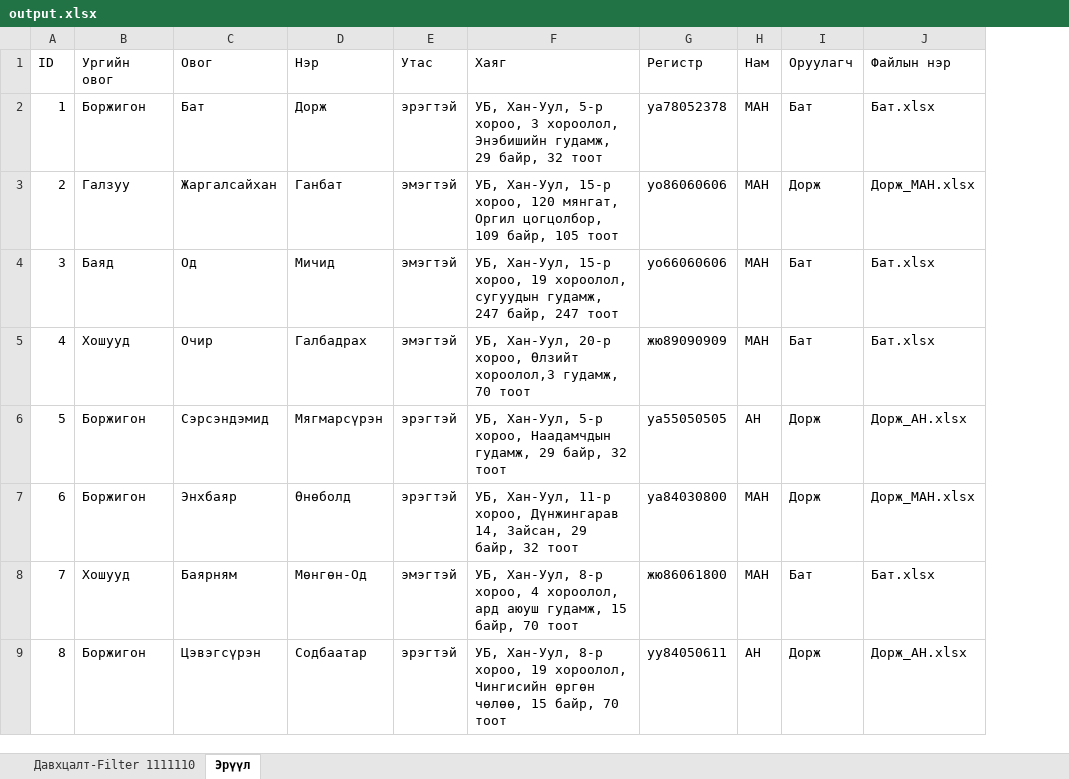
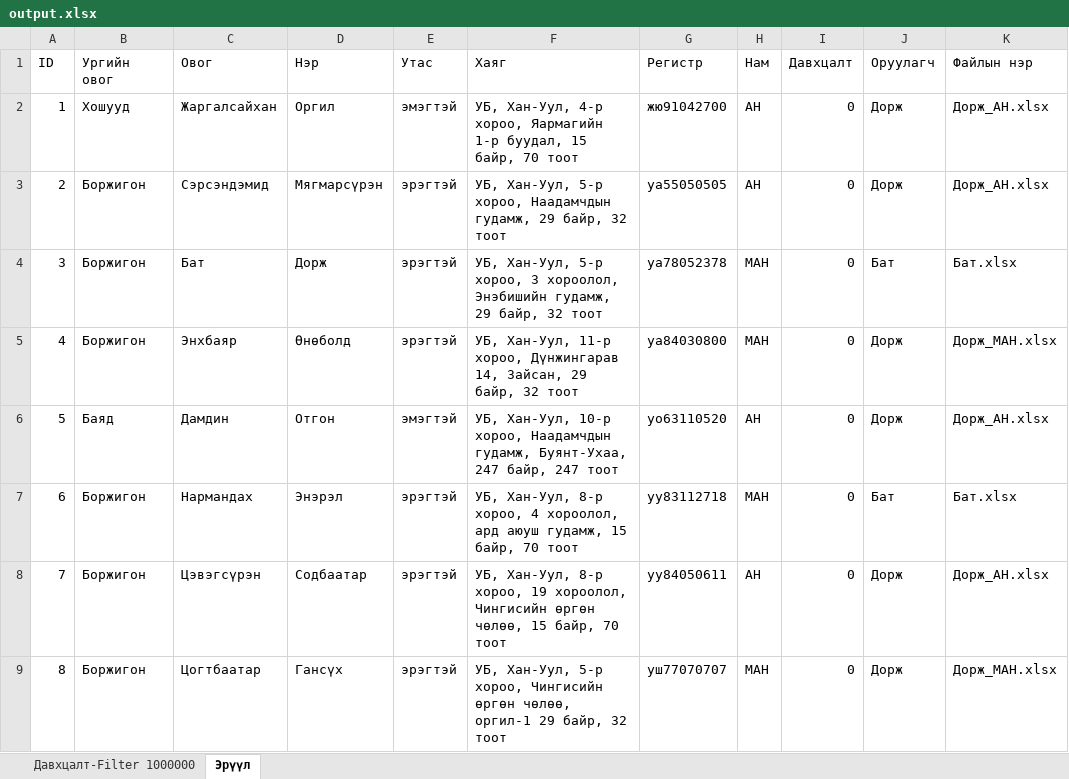
Before and after one commit to Sod-Sherman/elec20, an Excel workbook: output.xlsx, sheet Эрүүл, drawn as a sheet; only a part is shown; values as stored, in another font and other column widths than the file's, no borders; removed rows and columns are numbered as before the commit, all else as after; the diff covers the shown part only; the diff names each change by its address in the sheet, - before the commit and + after, or states it on an @@ line.

```diff
--- a/output.xlsx (sheet Эрүүл)
+++ b/output.xlsx (sheet Эрүүл)
-sheet tab: Давхцалт-Filter 1111110
+sheet tab: Давхцалт-Filter 1000000
+column I (Давхцалт), rows 4-8: all 0
+row 2: 1 | Хошууд | Жаргалсайхан | Оргил | эмэгтэй | УБ, Хан-Уул, 4-р хороо, Яармагийн 1-р буудал, 15 байр, 70 тоот | жю91042700 | АН | 0 | Дорж | Дорж_АН.xlsx
+row 3: 2 | Боржигон | Сэрсэндэмид | Мягмарсүрэн | эрэгтэй | УБ, Хан-Уул, 5-р хороо, Наадамчдын гудамж, 29 байр, 32 тоот | уа55050505 | АН | 0 | Дорж | Дорж_АН.xlsx
-A4 (ID): 1
+A4 (ID): 3
-row 3: 2 | Галзуу | Жаргалсайхан | Ганбат | эмэгтэй | УБ, Хан-Уул, 15-р хороо, 120 мянгат, Оргил цогцолбор, 109 байр, 105 тоот | уо86060606 | МАН | Дорж | Дорж_МАН.xlsx
-row 4: 3 | Баяд | Од | Мичид | эмэгтэй | УБ, Хан-Уул, 15-р хороо, 19 хороолол, сугуудын гудамж, 247 байр, 247 тоот | уо66060606 | МАН | Бат | Бат.xlsx
-B5 (Ургийн овог): Хошууд
+B5 (Ургийн овог): Боржигон
-C5 (Овог): Очир
+C5 (Овог): Энхбаяр
-D5 (Нэр): Галбадрах
+D5 (Нэр): Өнөболд
-E5 (Утас): эмэгтэй
+E5 (Утас): эрэгтэй
-F5 (Хаяг): УБ, Хан-Уул, 20-р хороо, Өлзийт хороолол,3 гудамж, 70 тоот
+F5 (Хаяг): УБ, Хан-Уул, 11-р хороо, Дүнжингарав 14, Зайсан, 29 байр, 32 тоот
-G5 (Регистр): жю89090909
+G5 (Регистр): уа84030800
-J5 (Оруулагч): Бат
+J5 (Оруулагч): Дорж
-K5 (Файлын нэр): Бат.xlsx
+K5 (Файлын нэр): Дорж_МАН.xlsx
-B6 (Ургийн овог): Боржигон
+B6 (Ургийн овог): Баяд
-C6 (Овог): Сэрсэндэмид
+C6 (Овог): Дамдин
-D6 (Нэр): Мягмарсүрэн
+D6 (Нэр): Отгон
-E6 (Утас): эрэгтэй
+E6 (Утас): эмэгтэй
-F6 (Хаяг): УБ, Хан-Уул, 5-р хороо, Наадамчдын гудамж, 29 байр, 32 тоот
+F6 (Хаяг): УБ, Хан-Уул, 10-р хороо, Наадамчдын гудамж, Буянт-Ухаа, 247 байр, 247 тоот
-G6 (Регистр): уа55050505
+G6 (Регистр): уо63110520
-C7 (Овог): Энхбаяр
+C7 (Овог): Нармандах
-D7 (Нэр): Өнөболд
+D7 (Нэр): Энэрэл
-F7 (Хаяг): УБ, Хан-Уул, 11-р хороо, Дүнжингарав 14, Зайсан, 29 байр, 32 тоот
+F7 (Хаяг): УБ, Хан-Уул, 8-р хороо, 4 хороолол, ард аюуш гудамж, 15 байр, 70 тоот
-G7 (Регистр): уа84030800
+G7 (Регистр): уу83112718
-J7 (Оруулагч): Дорж
+J7 (Оруулагч): Бат
-K7 (Файлын нэр): Дорж_МАН.xlsx
+K7 (Файлын нэр): Бат.xlsx
-row 8: 7 | Хошууд | Баярням | Мөнгөн-Од | эмэгтэй | УБ, Хан-Уул, 8-р хороо, 4 хороолол, ард аюуш гудамж, 15 байр, 70 тоот | жю86061800 | МАН | Бат | Бат.xlsx
-A8 (ID): 8
+A8 (ID): 7
+row 9: 8 | Боржигон | Цогтбаатар | Гансүх | эрэгтэй | УБ, Хан-Уул, 5-р хороо, Чингисийн өргөн чөлөө, оргил-1 29 байр, 32 тоот | уш77070707 | МАН | 0 | Дорж | Дорж_МАН.xlsx
```
Also changed, not shown: 1 added row, 6 removed rows and 11 edited cells elsewhere in this sheet, sheet Давхцалт-Filter 1000000, input/Бат.xlsx, input/Дорж_АН.xlsx, 21 other files.
